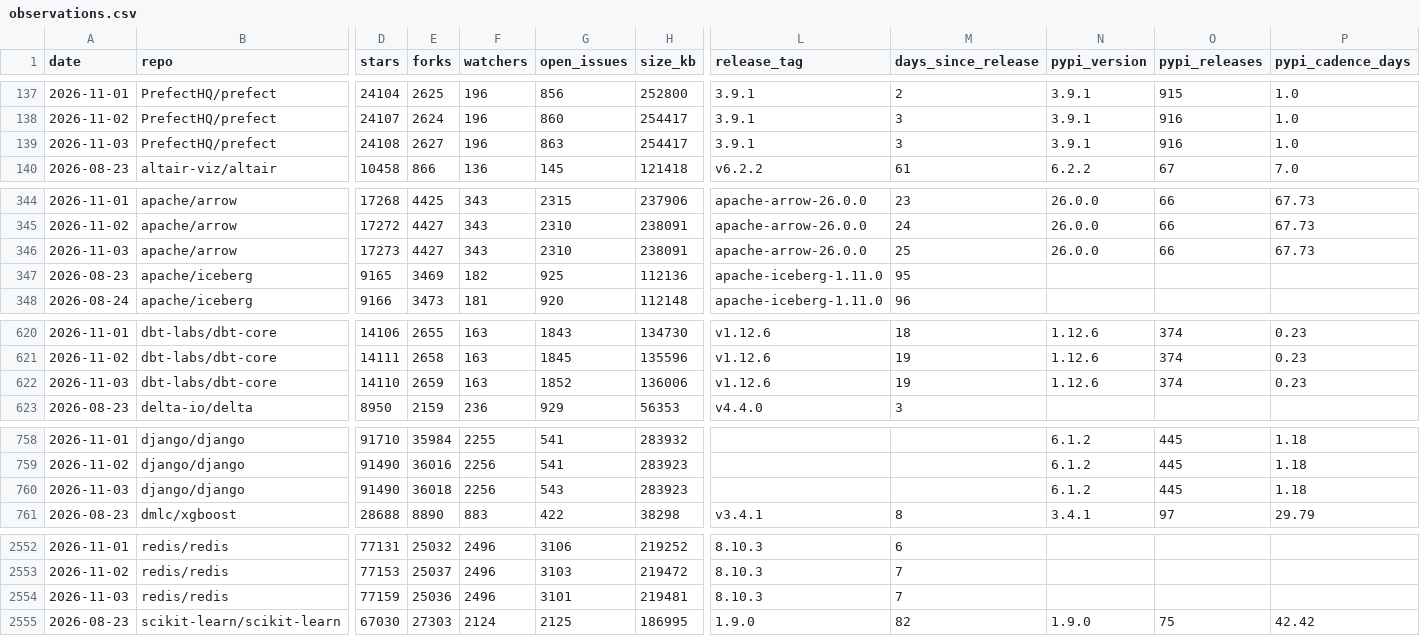
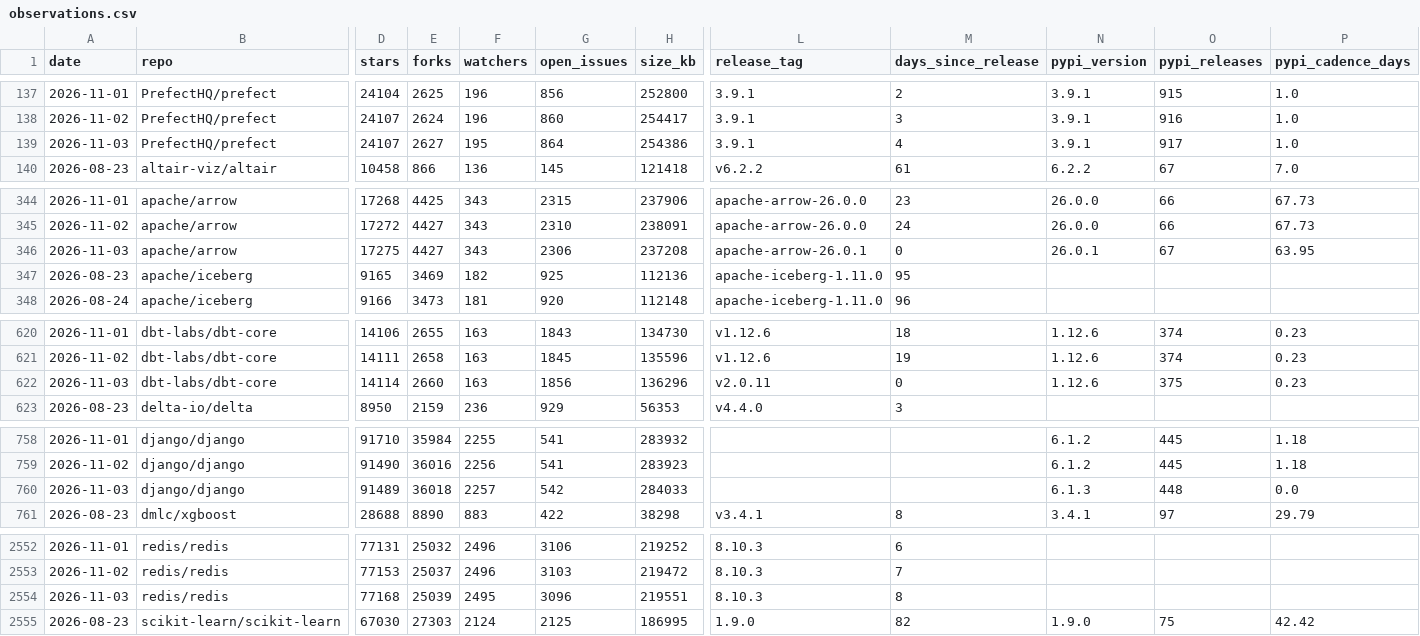
Before and after one commit to Amirzamani1l/oss-momentum, a CSV file: data/observations.csv, drawn as a sheet; only a part is shown, gaps mark what is left out; the diff covers the shown part only; the diff names each change by its address in the sheet, - before the commit and + after, or states it on an @@ line.

Commit message:
data: 2026-11-03 snapshot (42 projects, +263 stars, transformers leading) (#213)

```diff
--- a/data/observations.csv
+++ b/data/observations.csv
-D139 (stars): 24108
+D139 (stars): 24107
-F139 (watchers): 196
+F139 (watchers): 195
-G139 (open_issues): 863
+G139 (open_issues): 864
-H139 (size_kb): 254417
+H139 (size_kb): 254386
-M139 (days_since_release): 3
+M139 (days_since_release): 4
-O139 (pypi_releases): 916
+O139 (pypi_releases): 917
-D346 (stars): 17273
+D346 (stars): 17275
-G346 (open_issues): 2310
+G346 (open_issues): 2306
-H346 (size_kb): 238091
+H346 (size_kb): 237208
-L346 (release_tag): apache-arrow-26.0.0
+L346 (release_tag): apache-arrow-26.0.1
-M346 (days_since_release): 25
+M346 (days_since_release): 0
-N346 (pypi_version): 26.0.0
+N346 (pypi_version): 26.0.1
-O346 (pypi_releases): 66
+O346 (pypi_releases): 67
-P346 (pypi_cadence_days): 67.73
+P346 (pypi_cadence_days): 63.95
-D622 (stars): 14110
+D622 (stars): 14114
-E622 (forks): 2659
+E622 (forks): 2660
-G622 (open_issues): 1852
+G622 (open_issues): 1856
-H622 (size_kb): 136006
+H622 (size_kb): 136296
-L622 (release_tag): v1.12.6
+L622 (release_tag): v2.0.11
-M622 (days_since_release): 19
+M622 (days_since_release): 0
-O622 (pypi_releases): 374
+O622 (pypi_releases): 375
-D760 (stars): 91490
+D760 (stars): 91489
-F760 (watchers): 2256
+F760 (watchers): 2257
-G760 (open_issues): 543
+G760 (open_issues): 542
-H760 (size_kb): 283923
+H760 (size_kb): 284033
-N760 (pypi_version): 6.1.2
+N760 (pypi_version): 6.1.3
-O760 (pypi_releases): 445
+O760 (pypi_releases): 448
-P760 (pypi_cadence_days): 1.18
+P760 (pypi_cadence_days): 0.0
-D2554 (stars): 77159
+D2554 (stars): 77168
-E2554 (forks): 25036
+E2554 (forks): 25039
-F2554 (watchers): 2496
+F2554 (watchers): 2495
-G2554 (open_issues): 3101
+G2554 (open_issues): 3096
-H2554 (size_kb): 219481
+H2554 (size_kb): 219551
-M2554 (days_since_release): 7
+M2554 (days_since_release): 8
```
Also changed, not shown: 134 edited cells elsewhere in this file, 39 other files.
